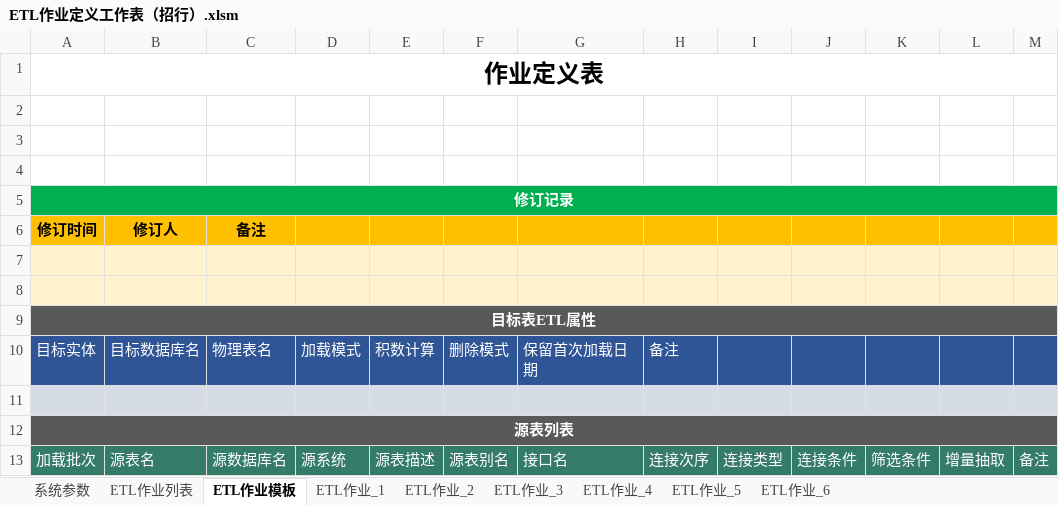
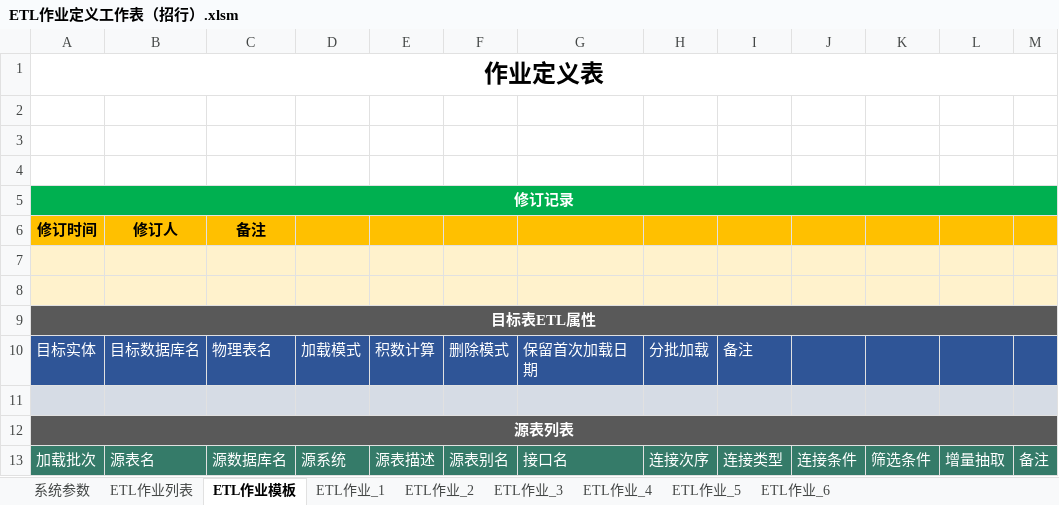
Before and after one commit to qq85609655/etldev-1, an Excel workbook: ETL作业定义工作表（招行）.xlsm, sheet ETL作业模板, drawn as a sheet; only a part is shown; values as stored, in another font and other column widths than the file's, no borders; charts and pictures and table styles not drawn; the diff names each change by its address in the sheet, - before the commit and + after, or states it on an @@ line.

```diff
--- a/ETL作业定义工作表（招行）.xlsm (sheet ETL作业模板)
+++ b/ETL作业定义工作表（招行）.xlsm (sheet ETL作业模板)
-H10: 备注
+H10: 分批加载
-I10: (empty)
+I10: 备注
```
Also changed, not shown: sheet ETL作业_1, sheet ETL作业列表, sheet ETL作业_2, sheet ETL作业_3, sheet ETL作业_4, sheet ETL作业_5, 1 more sheet, charts or pictures, 6 other files.
